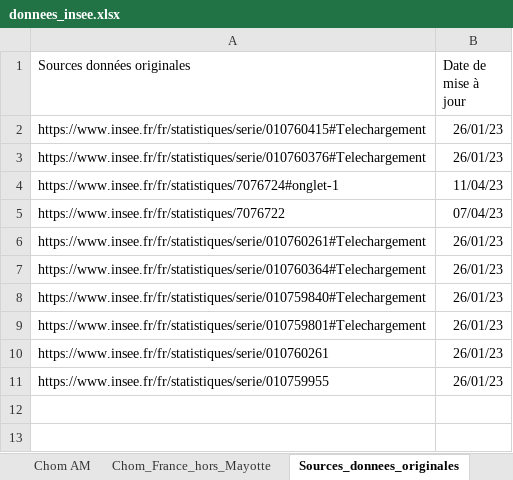
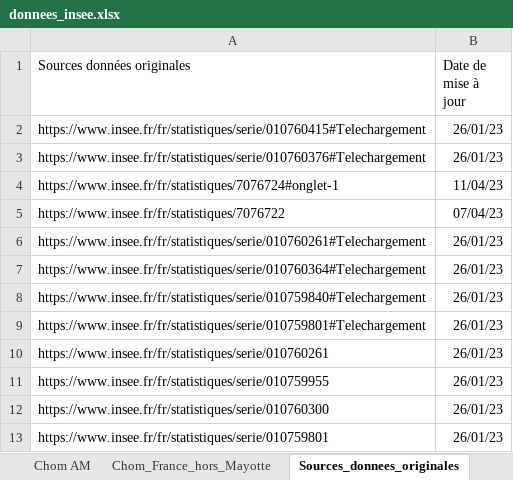
Before and after one commit to CinquinAndy/i1-mspr-data, an Excel workbook: data/donnees_insee.xlsx, sheet Sources_donnees_originales, drawn as a sheet; values as stored, in another font and other column widths than the file's, no borders; the diff names each change by its address in the sheet, - before the commit and + after, or states it on an @@ line.

Commit message:
Ajout de nouvelles sources

```diff
--- a/data/donnees_insee.xlsx (sheet Sources_donnees_originales)
+++ b/data/donnees_insee.xlsx (sheet Sources_donnees_originales)
+row 12: https://www.insee.fr/fr/statistiques/serie/010760300 | 26/01/23
+row 13: https://www.insee.fr/fr/statistiques/serie/010759801 | 26/01/23
```
Also changed, not shown: charts or pictures.
